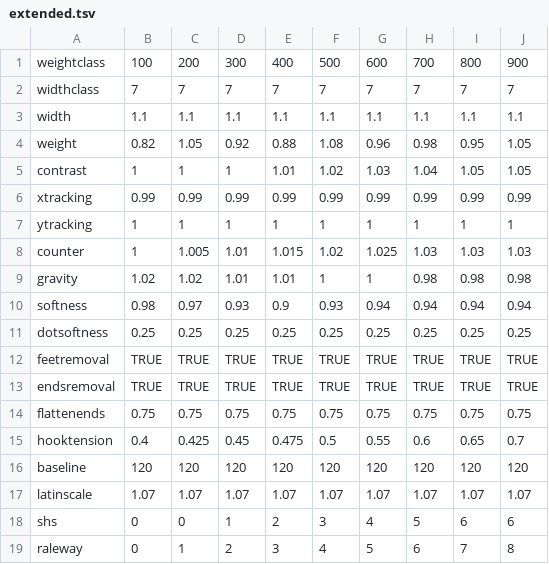
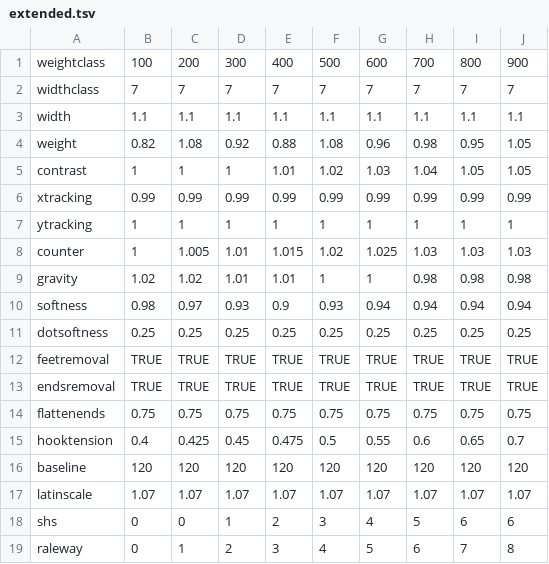
Before and after one commit to welai/glow-sans, a TSV file: parameters/extended.tsv, drawn as a sheet.

```diff
--- a/parameters/extended.tsv
+++ b/parameters/extended.tsv
@@ -3,3 +3,3 @@ widthclass	7	7	7	7	7	7	7	7	7
 width	1.1	1.1	1.1	1.1	1.1	1.1	1.1	1.1	1.1
-weight	0.82	1.05	0.92	0.88	1.08	0.96	0.98	0.95	1.05
+weight	0.82	1.08	0.92	0.88	1.08	0.96	0.98	0.95	1.05
 contrast	1	1	1	1.01	1.02	1.03	1.04	1.05	1.05
```
Also changed, not shown: parameters/compressed.tsv, parameters/condensed.tsv, 47 other files.
